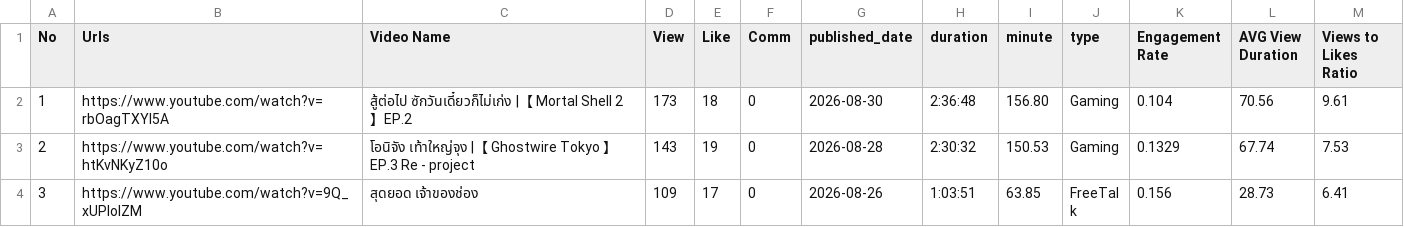
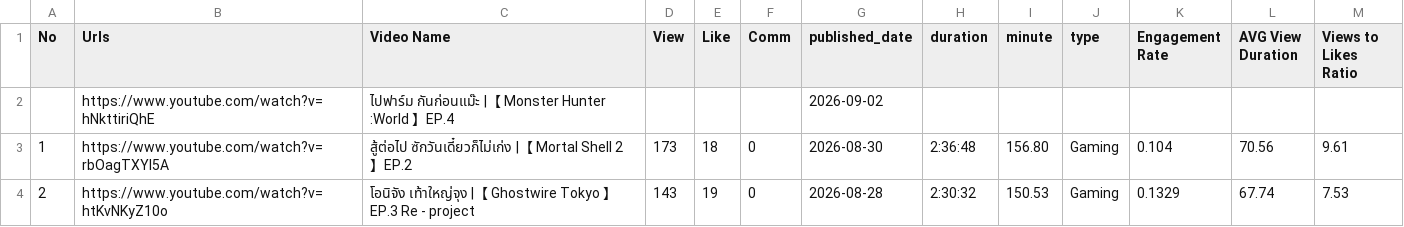
Before and after one commit to Icezaza2543/Marine-Chariot-VTuber-Analytics, a CSV file: public/data/marine-ch-data.csv, drawn as a sheet; only a part is shown; the shorter side is filled out with more unchanged rows; the diff names each change by its address in the sheet, - before the commit and + after, or states it on an @@ line.

```diff
--- a/public/data/marine-ch-data.csv
+++ b/public/data/marine-ch-data.csv
+row 2:  | https://www.youtube.com/watch?v=hNkttiriQhE | ไปฟาร์ม กันก่อนแม๊ะ |【 Monster Hunter :World 】EP.4 |  |  |  | 2026-09-02
```
